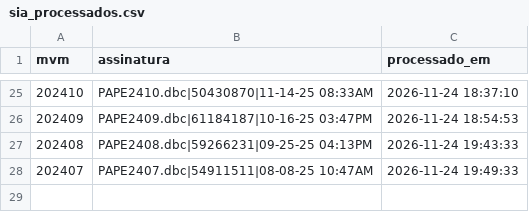
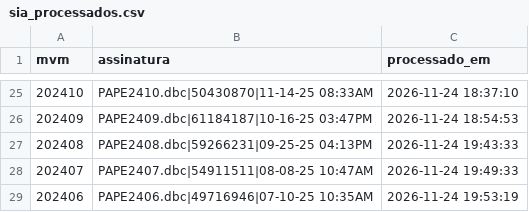
Before and after one commit to DGMOG-SES/producao-unidades-pe, a CSV file: dados/controle/sia_processados.csv, drawn as a sheet; only a part is shown, gaps mark what is left out.

```diff
--- a/dados/controle/sia_processados.csv
+++ b/dados/controle/sia_processados.csv
@@ -28 +28,2 @@
 202407;PAPE2407.dbc|54911511|08-08-25 10:47AM;2026-11-24 19:49:33
+202406;PAPE2406.dbc|49716946|07-10-25 10:35AM;2026-11-24 19:53:19
```
Also changed, not shown: 1 other file.
